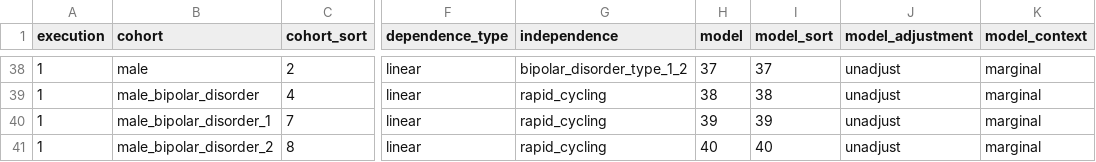
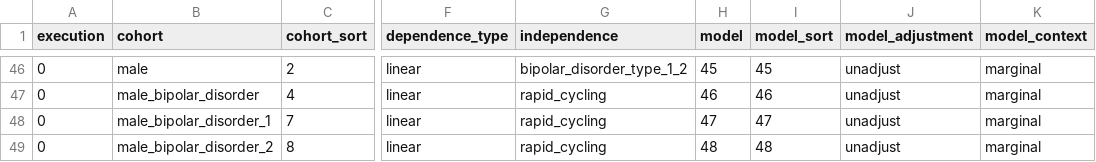
Before and after one commit to tcameronwaller/stragglers, a TSV file: parameters/regression_cohorts_models/table_bipolar_disorder.tsv, drawn as a sheet; only a part is shown, gaps mark what is left out; addresses are those after the commit; the diff covers the shown part only; the diff names each change by its address in the sheet, - before the commit and + after, or states it on an @@ line.

```diff
--- a/parameters/regression_cohorts_models/table_bipolar_disorder.tsv
+++ b/parameters/regression_cohorts_models/table_bipolar_disorder.tsv
-A46:A49 (execution): 1
+A46:A49 (execution): 0
-H46 (model): 37
+H46 (model): 45
-I46 (model_sort): 37
+I46 (model_sort): 45
-H47 (model): 38
+H47 (model): 46
-I47 (model_sort): 38
+I47 (model_sort): 46
-H48 (model): 39
+H48 (model): 47
-I48 (model_sort): 39
+I48 (model_sort): 47
-H49 (model): 40
+H49 (model): 48
-I49 (model_sort): 40
+I49 (model_sort): 48
```
Also changed, not shown: 8 added rows and 88 edited cells elsewhere in this file, 1 other file.
